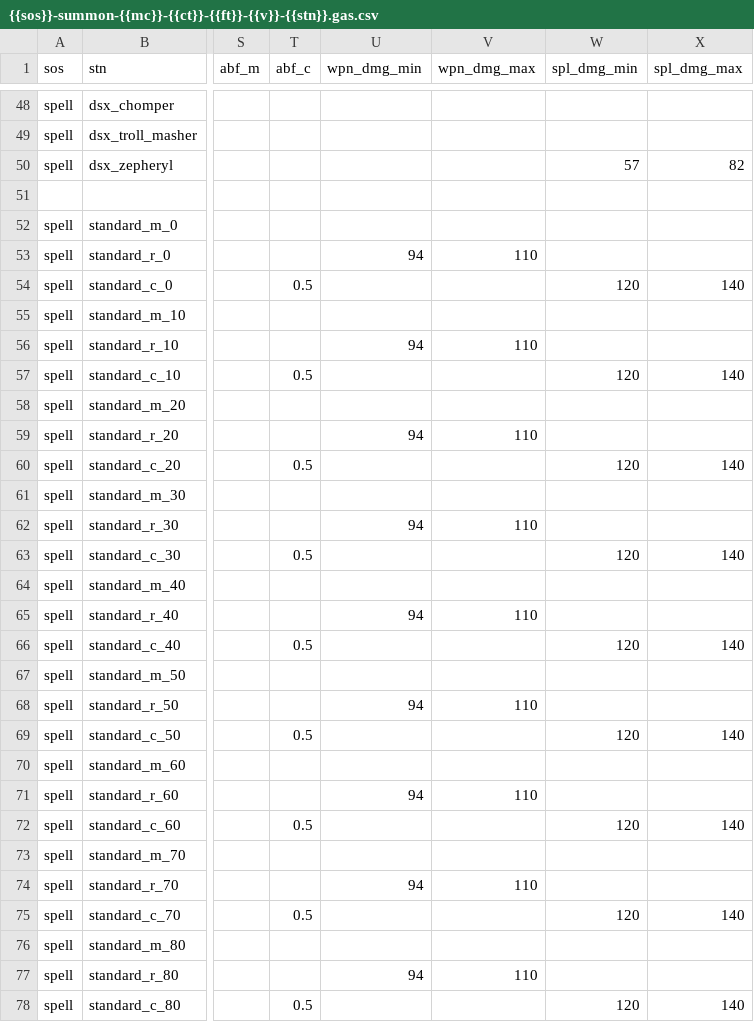
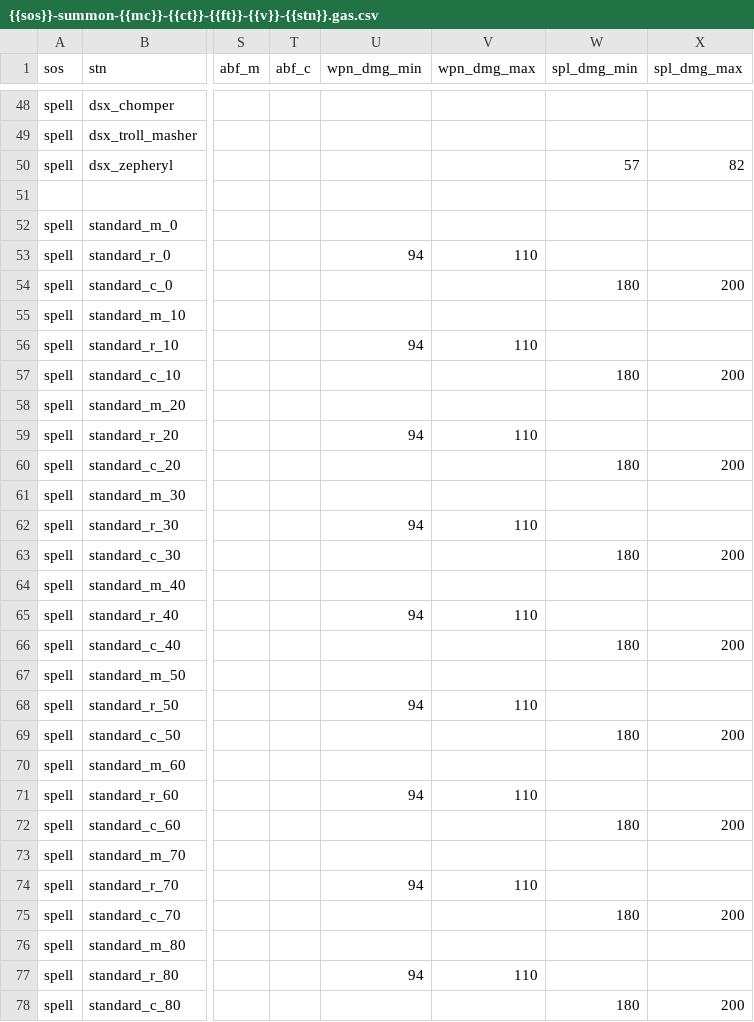
Before and after one commit to foerstj/sumcol, a CSV file: gaspy/jinja/sumcol-demo/summons/{{sos}}-summon-{{mc}}-{{ct}}-{{ft}}-{{v}}-{{stn}}.gas.csv, drawn as a sheet; only a part is shown, gaps mark what is left out; the diff names each change by its address in the sheet, - before the commit and + after, or states it on an @@ line.

```diff
--- a/gaspy/jinja/sumcol-demo/summons/{{sos}}-summon-{{mc}}-{{ct}}-{{ft}}-{{v}}-{{stn}}.gas.csv
+++ b/gaspy/jinja/sumcol-demo/summons/{{sos}}-summon-{{mc}}-{{ct}}-{{ft}}-{{v}}-{{stn}}.gas.csv
-T54 (abf_c): 0.5
+T54 (abf_c): (empty)
-W54 (spl_dmg_min): 120
+W54 (spl_dmg_min): 180
-X54 (spl_dmg_max): 140
+X54 (spl_dmg_max): 200
-T57 (abf_c): 0.5
+T57 (abf_c): (empty)
-W57 (spl_dmg_min): 120
+W57 (spl_dmg_min): 180
-X57 (spl_dmg_max): 140
+X57 (spl_dmg_max): 200
-T60 (abf_c): 0.5
+T60 (abf_c): (empty)
-W60 (spl_dmg_min): 120
+W60 (spl_dmg_min): 180
-X60 (spl_dmg_max): 140
+X60 (spl_dmg_max): 200
-T63 (abf_c): 0.5
+T63 (abf_c): (empty)
-W63 (spl_dmg_min): 120
+W63 (spl_dmg_min): 180
-X63 (spl_dmg_max): 140
+X63 (spl_dmg_max): 200
-T66 (abf_c): 0.5
+T66 (abf_c): (empty)
-W66 (spl_dmg_min): 120
+W66 (spl_dmg_min): 180
-X66 (spl_dmg_max): 140
+X66 (spl_dmg_max): 200
-T69 (abf_c): 0.5
+T69 (abf_c): (empty)
-W69 (spl_dmg_min): 120
+W69 (spl_dmg_min): 180
-X69 (spl_dmg_max): 140
+X69 (spl_dmg_max): 200
-T72 (abf_c): 0.5
+T72 (abf_c): (empty)
-W72 (spl_dmg_min): 120
+W72 (spl_dmg_min): 180
-X72 (spl_dmg_max): 140
+X72 (spl_dmg_max): 200
-T75 (abf_c): 0.5
+T75 (abf_c): (empty)
-W75 (spl_dmg_min): 120
+W75 (spl_dmg_min): 180
-X75 (spl_dmg_max): 140
+X75 (spl_dmg_max): 200
-T78 (abf_c): 0.5
+T78 (abf_c): (empty)
-W78 (spl_dmg_min): 120
+W78 (spl_dmg_min): 180
-X78 (spl_dmg_max): 140
+X78 (spl_dmg_max): 200
```
Also changed, not shown: 10 other files.
